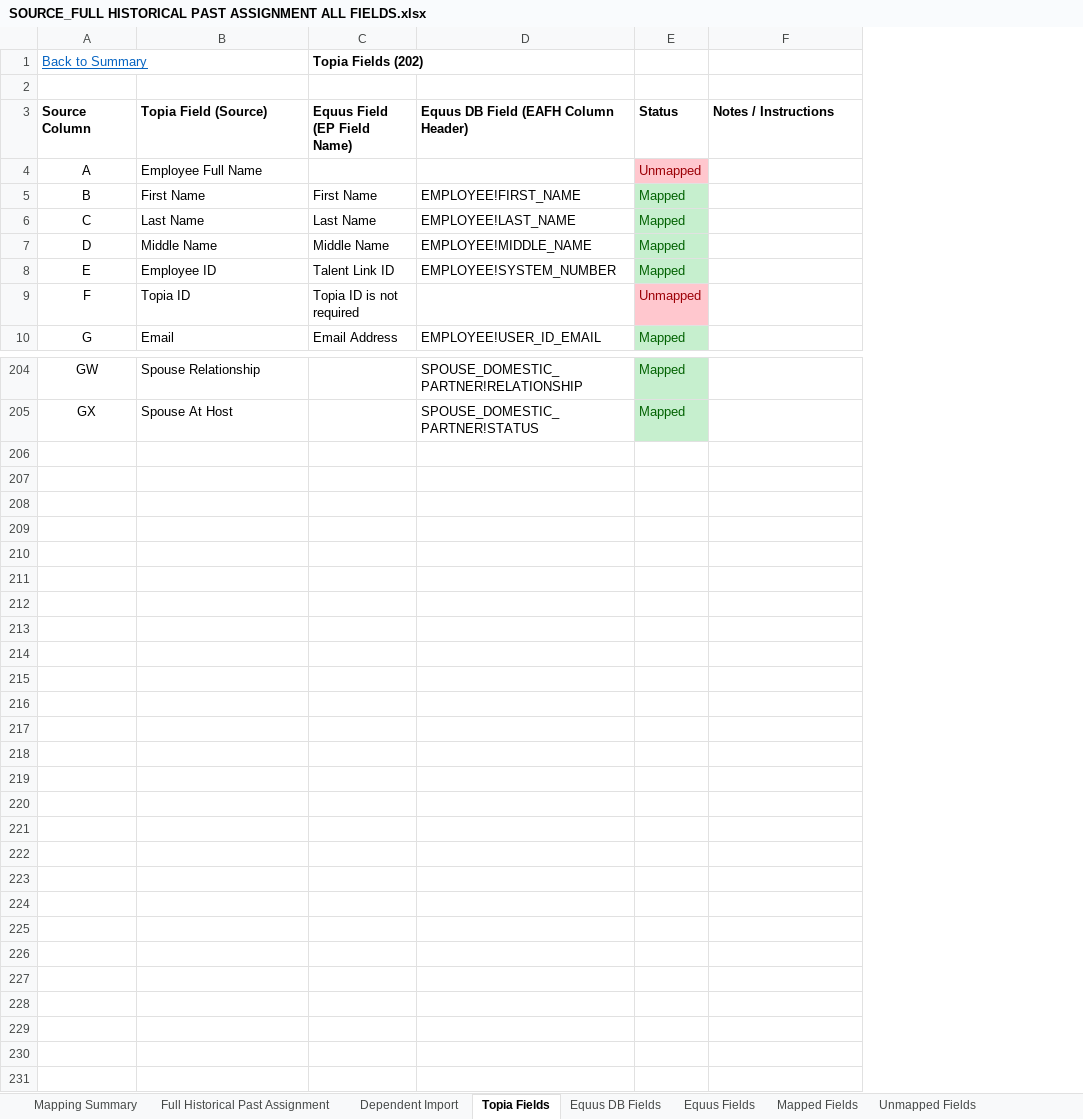
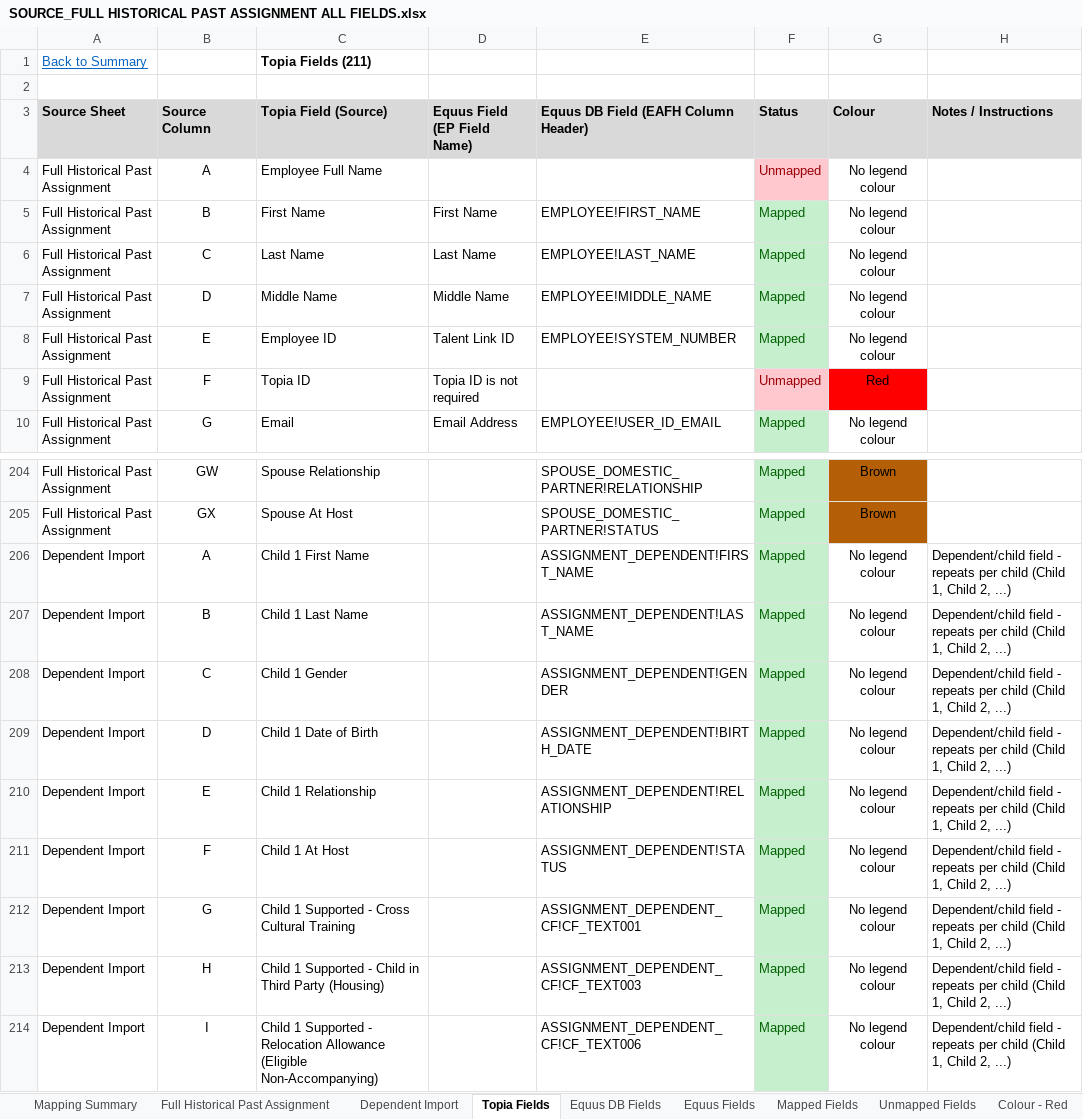
Before and after one commit to kumarmakala/topia2equus, an Excel workbook: SOURCE_FULL HISTORICAL PAST ASSIGNMENT ALL FIELDS.xlsx, sheet Topia Fields, drawn as a sheet; only a part is shown, gaps mark what is left out; values as stored, in another font and other column widths than the file's, no borders; removed rows and columns are numbered as before the commit, all else as after; the diff names each change by its address in the sheet, - before the commit and + after, or states it on an @@ line.

```diff
--- a/SOURCE_FULL HISTORICAL PAST ASSIGNMENT ALL FIELDS.xlsx (sheet Topia Fields)
+++ b/SOURCE_FULL HISTORICAL PAST ASSIGNMENT ALL FIELDS.xlsx (sheet Topia Fields)
+sheet tab: Colour - Red
+column A (Source Sheet), rows 4-10: all Full Historical Past Assignment; rows 204-205: Full Historical Past Assignment | Full Historical Past Assignment
+column G (Colour), rows 4-10: No legend colour | No legend colour | No legend colour | No legend colour | No legend colour | Red | No legend colour; rows 204-205: Brown | Brown
-row 1: Back to Summary |  | Topia Fields (202)
+row 1: Back to Summary |  | Topia Fields (211)
-B3:F3 fill: none
+B3:F3 fill: #D9D9D9
-H3 fill: none
+H3 fill: #D9D9D9
+row 206: Dependent Import | A | Child 1 First Name |  | ASSIGNMENT_DEPENDENT!FIRST_NAME | Mapped | No legend colour | Dependent/child field - repeats per child (Child 1, Child 2, ...)
+row 207: Dependent Import | B | Child 1 Last Name |  | ASSIGNMENT_DEPENDENT!LAST_NAME | Mapped | No legend colour | Dependent/child field - repeats per child (Child 1, Child 2, ...)
+row 208: Dependent Import | C | Child 1 Gender |  | ASSIGNMENT_DEPENDENT!GENDER | Mapped | No legend colour | Dependent/child field - repeats per child (Child 1, Child 2, ...)
+row 209: Dependent Import | D | Child 1 Date of Birth |  | ASSIGNMENT_DEPENDENT!BIRTH_DATE | Mapped | No legend colour | Dependent/child field - repeats per child (Child 1, Child 2, ...)
+row 210: Dependent Import | E | Child 1 Relationship |  | ASSIGNMENT_DEPENDENT!RELATIONSHIP | Mapped | No legend colour | Dependent/child field - repeats per child (Child 1, Child 2, ...)
+row 211: Dependent Import | F | Child 1 At Host |  | ASSIGNMENT_DEPENDENT!STATUS | Mapped | No legend colour | Dependent/child field - repeats per child (Child 1, Child 2, ...)
+row 212: Dependent Import | G | Child 1 Supported - Cross Cultural Training |  | ASSIGNMENT_DEPENDENT_CF!CF_TEXT001 | Mapped | No legend colour | Dependent/child field - repeats per child (Child 1, Child 2, ...)
+row 213: Dependent Import | H | Child 1 Supported - Child in Third Party (Housing) |  | ASSIGNMENT_DEPENDENT_CF!CF_TEXT003 | Mapped | No legend colour | Dependent/child field - repeats per child (Child 1, Child 2, ...)
+row 214: Dependent Import | I | Child 1 Supported - Relocation Allowance (Eligible Non-Accompanying) |  | ASSIGNMENT_DEPENDENT_CF!CF_TEXT006 | Mapped | No legend colour | Dependent/child field - repeats per child (Child 1, Child 2, ...)
```
Also changed, not shown: sheet Equus DB Fields, sheet Mapped Fields, sheet Mapping Summary, sheet Unmapped Fields, sheet Equus Fields, other sheet tabs.
